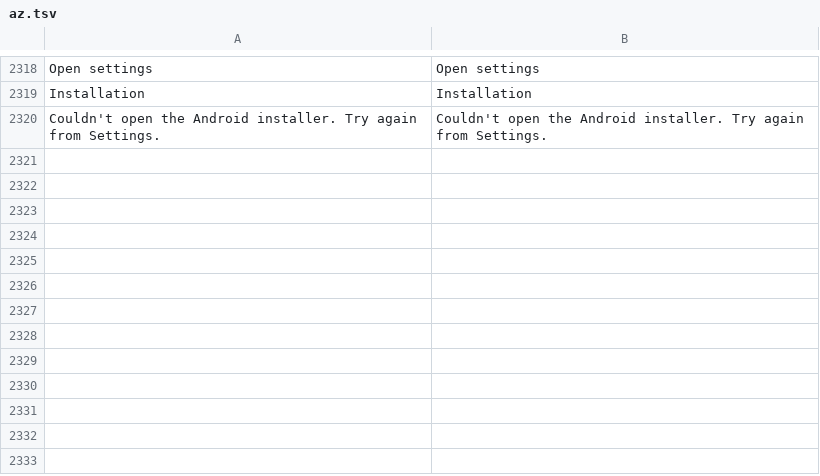
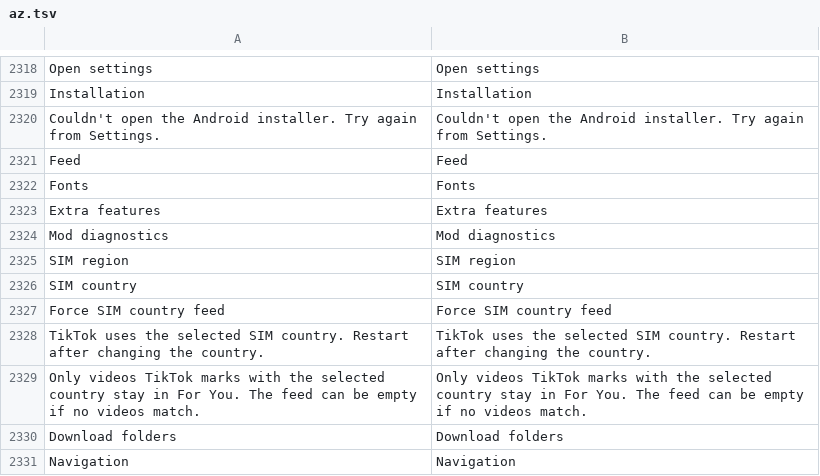
Before and after one commit to ttrroyy/tiktok-mod, a TSV file: extensions/tiktok/src/main/l10n/az.tsv, drawn as a sheet; only a part is shown, gaps mark what is left out.

```diff
--- a/extensions/tiktok/src/main/l10n/az.tsv
+++ b/extensions/tiktok/src/main/l10n/az.tsv
@@ -2320 +2320,12 @@ Installation	Installation
 Couldn't open the Android installer. Try again from Settings.	Couldn't open the Android installer. Try again from Settings.
+Feed	Feed
+Fonts	Fonts
+Extra features	Extra features
+Mod diagnostics	Mod diagnostics
+SIM region	SIM region
+SIM country	SIM country
+Force SIM country feed	Force SIM country feed
+TikTok uses the selected SIM country. Restart after changing the country.	TikTok uses the selected SIM country. Restart after changing the country.
+Only videos TikTok marks with the selected country stay in For You. The feed can be empty if no videos match.	Only videos TikTok marks with the selected country stay in For You. The feed can be empty if no videos match.
+Download folders	Download folders
+Navigation	Navigation
```
Also changed, not shown: extensions/tiktok/src/main/l10n/de.tsv, extensions/tiktok/src/main/l10n/en.csv, 36 other files.
